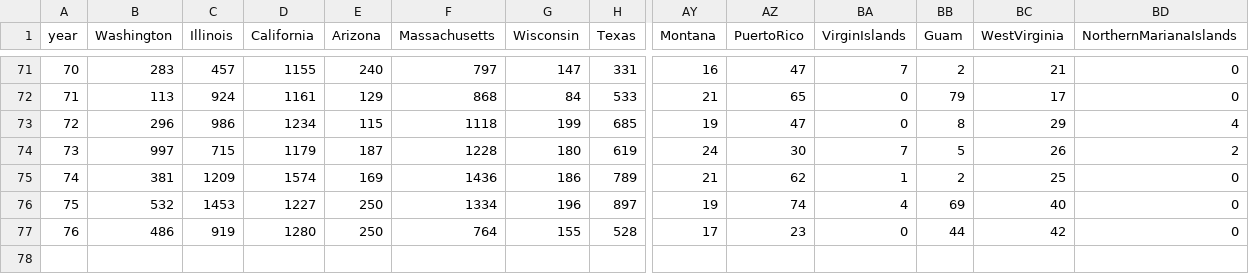
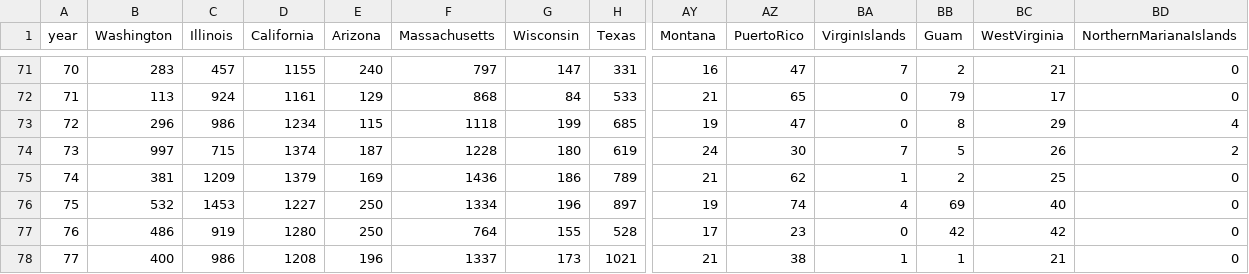
Before and after one commit to mattjgally/corona, a CSV file: new_cases.csv, drawn as a sheet; only a part is shown, gaps mark what is left out; rows hold the shown columns only; the diff names each change by its address in the sheet, - before the commit and + after, or states it on an @@ line.

```diff
--- a/new_cases.csv
+++ b/new_cases.csv
-D74 (California): 1179
+D74 (California): 1374
-D75 (California): 1574
+D75 (California): 1379
-BB77 (Guam): 44
+BB77 (Guam): 42
+row 78: 77 | 400 | 986 | 1208 | 196 | 1337 | 173 | 1021 | 21 | 38 | 1 | 1 | 21 | 0
```
Also changed, not shown: new_deaths.csv, organized_data6.csv, 3 other files.
